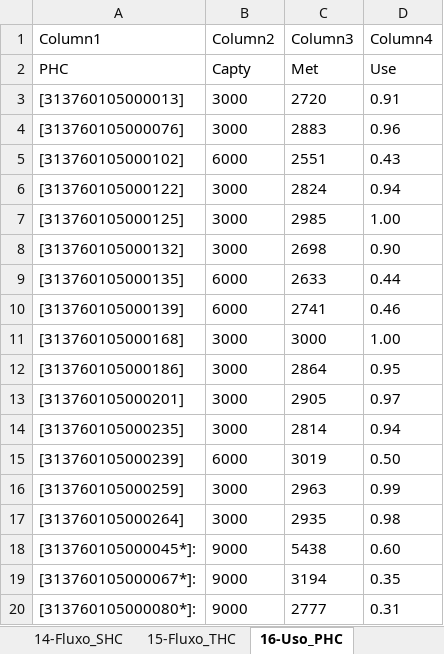
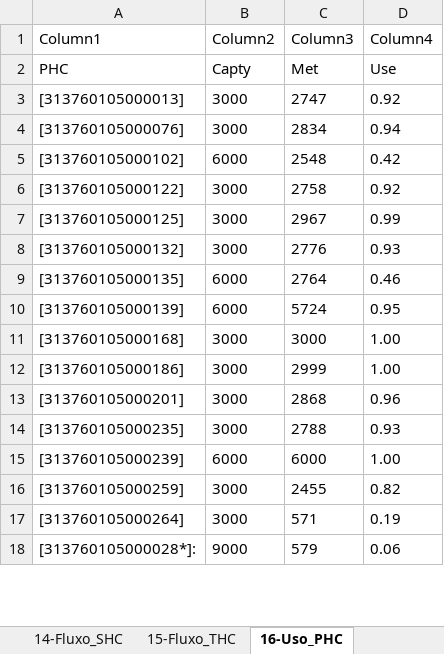
Before and after one commit to joaoflavioufmg/aps, an Excel workbook: report-LS.xlsx, sheet 16-Uso_PHC, drawn as a sheet; only a part is shown; values as stored, in another font and other column widths than the file's, no borders; table styles not drawn; removed rows and columns are numbered as before the commit, all else as after; the diff covers the shown part only; the diff names each change by its address in the sheet, - before the commit and + after, or states it on an @@ line.

```diff
--- a/report-LS.xlsx (sheet 16-Uso_PHC)
+++ b/report-LS.xlsx (sheet 16-Uso_PHC)
-C3 (Column3): 2720
+C3 (Column3): 2747
-D3 (Column4): 0.91
+D3 (Column4): 0.92
-C4 (Column3): 2883
+C4 (Column3): 2834
-D4 (Column4): 0.96
+D4 (Column4): 0.94
-C5 (Column3): 2551
+C5 (Column3): 2548
-D5 (Column4): 0.43
+D5 (Column4): 0.42
-C6 (Column3): 2824
+C6 (Column3): 2758
-D6 (Column4): 0.94
+D6 (Column4): 0.92
-C7 (Column3): 2985
+C7 (Column3): 2967
-D7 (Column4): 1.00
+D7 (Column4): 0.99
-C8 (Column3): 2698
+C8 (Column3): 2776
-D8 (Column4): 0.90
+D8 (Column4): 0.93
-C9 (Column3): 2633
+C9 (Column3): 2764
-D9 (Column4): 0.44
+D9 (Column4): 0.46
-C10 (Column3): 2741
+C10 (Column3): 5724
-D10 (Column4): 0.46
+D10 (Column4): 0.95
-C12 (Column3): 2864
+C12 (Column3): 2999
-D12 (Column4): 0.95
+D12 (Column4): 1.00
-C13 (Column3): 2905
+C13 (Column3): 2868
-D13 (Column4): 0.97
+D13 (Column4): 0.96
-C14 (Column3): 2814
+C14 (Column3): 2788
-D14 (Column4): 0.94
+D14 (Column4): 0.93
-C15 (Column3): 3019
+C15 (Column3): 6000
-D15 (Column4): 0.50
+D15 (Column4): 1.00
-C16 (Column3): 2963
+C16 (Column3): 2455
-D16 (Column4): 0.99
+D16 (Column4): 0.82
-C17 (Column3): 2935
+C17 (Column3): 571
-D17 (Column4): 0.98
+D17 (Column4): 0.19
-row 18: [313760105000045*]: | 9000 | 5438 | 0.60
-row 19: [313760105000067*]: | 9000 | 3194 | 0.35
-row 20: [313760105000080*]: | 9000 | 2777 | 0.31
+row 18: [313760105000028*]: | 9000 | 579 | 0.06
```
Also changed, not shown: 4 added rows, 4 removed rows and 3 edited cells elsewhere in this sheet, sheet 12-Fluxo_RegCensitaria, sheet 13-Fluxo_PHC, sheet 9-Balanceamento_PHC, sheet 14-Fluxo_SHC, sheet 15-Fluxo_THC, sheet 6-ContratacaoEquipe_PHC, 9 more sheets, hidden cells, 19 other files.
